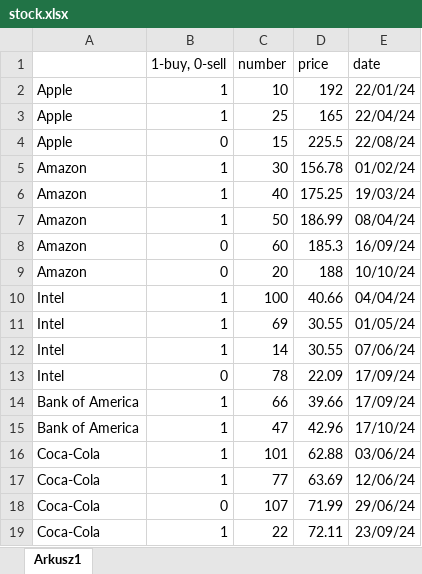
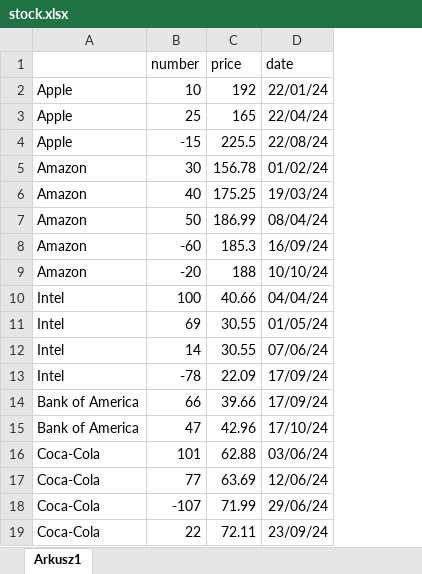
Before and after one commit to kjdziuba/polskagurom, an Excel workbook: data/bank_acc/stock.xlsx, sheet Arkusz1, drawn as a sheet; values as stored, in another font and other column widths than the file's, no borders; removed rows and columns are numbered as before the commit, all else as after; the diff names each change by its address in the sheet, - before the commit and + after, or states it on an @@ line.

Commit message:
update

```diff
--- a/data/bank_acc/stock.xlsx (sheet Arkusz1)
+++ b/data/bank_acc/stock.xlsx (sheet Arkusz1)
-column B (1-buy, 0-sell), rows 2-19: 1 | 1 | 0 | 1 | 1 | 1 | 0 | 0 | 1 | 1 | 1 | 0 | 1 | 1 | 1 | 1 | 0 | 1
-B4 (number): 15
+B4 (number): -15
-B8 (number): 60
+B8 (number): -60
-B9 (number): 20
+B9 (number): -20
-B13 (number): 78
+B13 (number): -78
-B18 (number): 107
+B18 (number): -107
```
